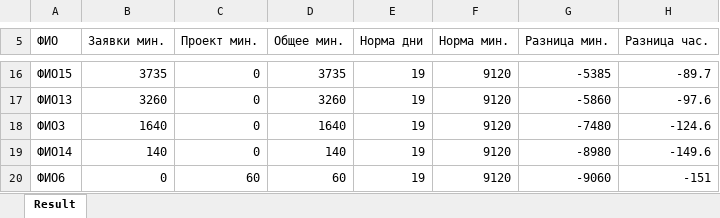
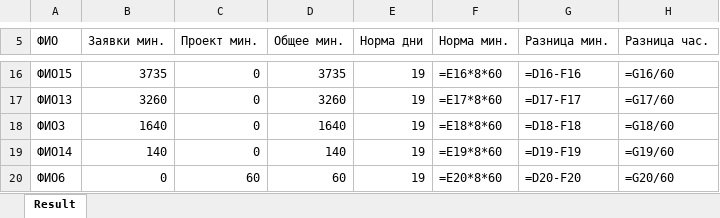
Before and after one commit to knvLovE/timing, an Excel workbook: out.xlsx, sheet Result, drawn as a sheet; only a part is shown, gaps mark what is left out; values as stored, in another font and other column widths than the file's, no borders; formulas without a stored value are shown as written; the diff covers the shown part only; the diff names each change by its address in the sheet, - before the commit and + after, or states it on an @@ line.

```diff
--- a/out.xlsx (sheet Result)
+++ b/out.xlsx (sheet Result)
-F16 (Норма мин.): 9120
+F16 (Норма мин.): =E16*8*60
-G16 (Разница мин.): -5385
+G16 (Разница мин.): =D16-F16
-H16 (Разница час.): -89.7
+H16 (Разница час.): =G16/60
-F17 (Норма мин.): 9120
+F17 (Норма мин.): =E17*8*60
-G17 (Разница мин.): -5860
+G17 (Разница мин.): =D17-F17
-H17 (Разница час.): -97.6
+H17 (Разница час.): =G17/60
-F18 (Норма мин.): 9120
+F18 (Норма мин.): =E18*8*60
-G18 (Разница мин.): -7480
+G18 (Разница мин.): =D18-F18
-H18 (Разница час.): -124.6
+H18 (Разница час.): =G18/60
-F19 (Норма мин.): 9120
+F19 (Норма мин.): =E19*8*60
-G19 (Разница мин.): -8980
+G19 (Разница мин.): =D19-F19
-H19 (Разница час.): -149.6
+H19 (Разница час.): =G19/60
-F20 (Норма мин.): 9120
+F20 (Норма мин.): =E20*8*60
-G20 (Разница мин.): -9060
+G20 (Разница мин.): =D20-F20
-H20 (Разница час.): -151
+H20 (Разница час.): =G20/60
```
Also changed, not shown: 30 edited cells elsewhere in this sheet, target/out.xlsx, 4 other files.
